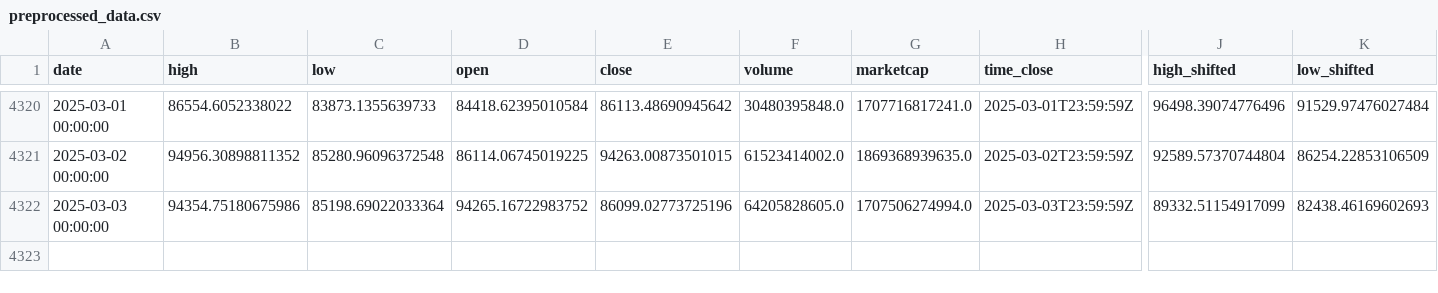
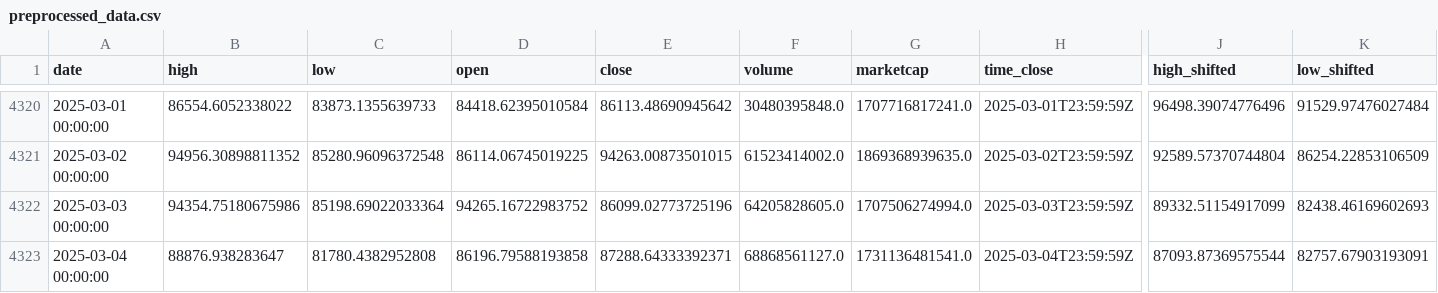
Before and after one commit to dlzcods/btc-prices-prediction, a CSV file: data/preprocessed_data.csv, drawn as a sheet; only a part is shown, gaps mark what is left out; rows hold the shown columns only; the diff names each change by its address in the sheet, - before the commit and + after, or states it on an @@ line.

```diff
--- a/data/preprocessed_data.csv
+++ b/data/preprocessed_data.csv
+row 4323: 2025-03-04 00:00:00 | 88876.938283647 | 81780.4382952808 | 86196.79588193858 | 87288.64333392371 | 68868561127.0 | 1731136481541.0 | 2025-03-04T23:59:59Z | 87093.87369575544 | 82757.67903193091
```
Also changed, not shown: data/btc_historical_data.csv, data/combined_predictions.csv, 2 other files.
